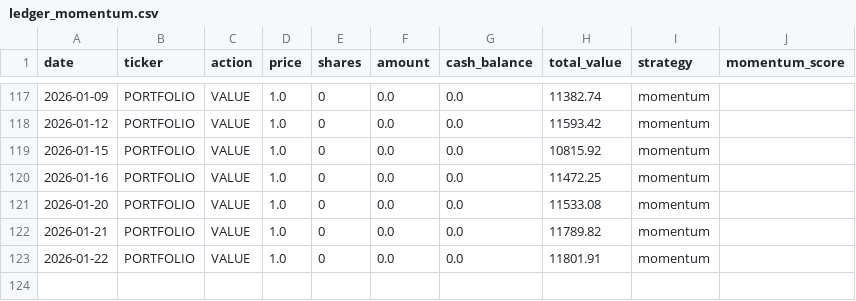
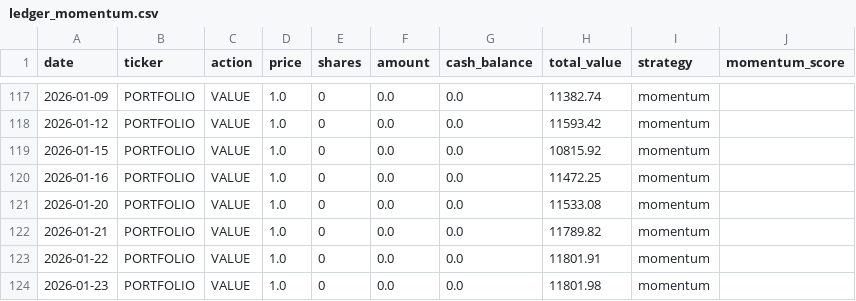
Before and after one commit to PAT0216/paper-trader, a CSV file: data/ledgers/ledger_momentum.csv, drawn as a sheet; only a part is shown, gaps mark what is left out; the diff names each change by its address in the sheet, - before the commit and + after, or states it on an @@ line.

```diff
--- a/data/ledgers/ledger_momentum.csv
+++ b/data/ledgers/ledger_momentum.csv
+row 124: 2026-01-23 | PORTFOLIO | VALUE | 1.0 | 0 | 0.0 | 0.0 | 11801.98 | momentum
```
Also changed, not shown: data/ledgers/ledger_lstm.csv, data/ledgers/ledger_ml.csv, 6 other files.
